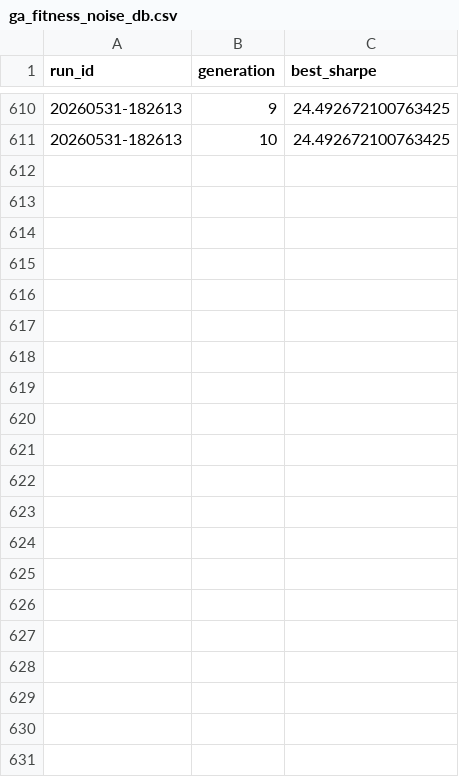
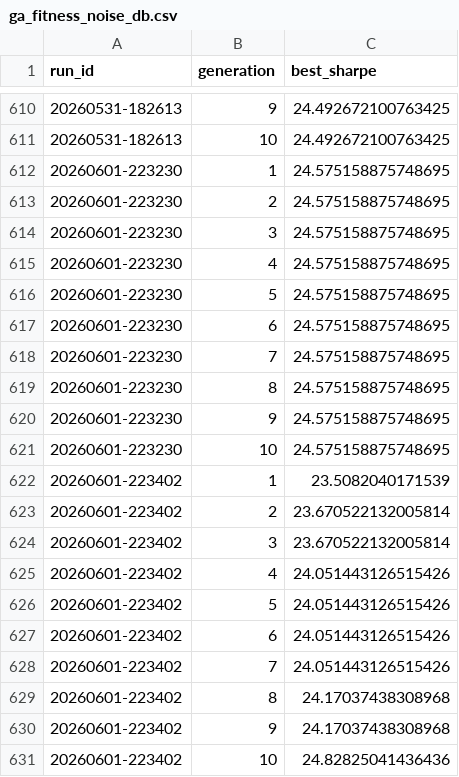
Before and after one commit to gabrielcamposic/PortfolioESG, a CSV file: data/Results/ga_fitness_noise_db.csv, drawn as a sheet; only a part is shown, gaps mark what is left out; the diff names each change by its address in the sheet, - before the commit and + after, or states it on an @@ line.

```diff
--- a/data/Results/ga_fitness_noise_db.csv
+++ b/data/Results/ga_fitness_noise_db.csv
+row 612: 20260601-223230 | 1 | 24.575158875748695
+row 613: 20260601-223230 | 2 | 24.575158875748695
+row 614: 20260601-223230 | 3 | 24.575158875748695
+row 615: 20260601-223230 | 4 | 24.575158875748695
+row 616: 20260601-223230 | 5 | 24.575158875748695
+row 617: 20260601-223230 | 6 | 24.575158875748695
+row 618: 20260601-223230 | 7 | 24.575158875748695
+row 619: 20260601-223230 | 8 | 24.575158875748695
+row 620: 20260601-223230 | 9 | 24.575158875748695
+row 621: 20260601-223230 | 10 | 24.575158875748695
+row 622: 20260601-223402 | 1 | 23.5082040171539
+row 623: 20260601-223402 | 2 | 23.670522132005814
+row 624: 20260601-223402 | 3 | 23.670522132005814
+row 625: 20260601-223402 | 4 | 24.051443126515426
+row 626: 20260601-223402 | 5 | 24.051443126515426
+row 627: 20260601-223402 | 6 | 24.051443126515426
+row 628: 20260601-223402 | 7 | 24.051443126515426
+row 629: 20260601-223402 | 8 | 24.17037438308968
+row 630: 20260601-223402 | 9 | 24.17037438308968
+row 631: 20260601-223402 | 10 | 24.82825041436436
```
Also changed, not shown: data/Results/asset_attribution_history.csv, data/Results/performance_windows_history.csv, 23 other files.
